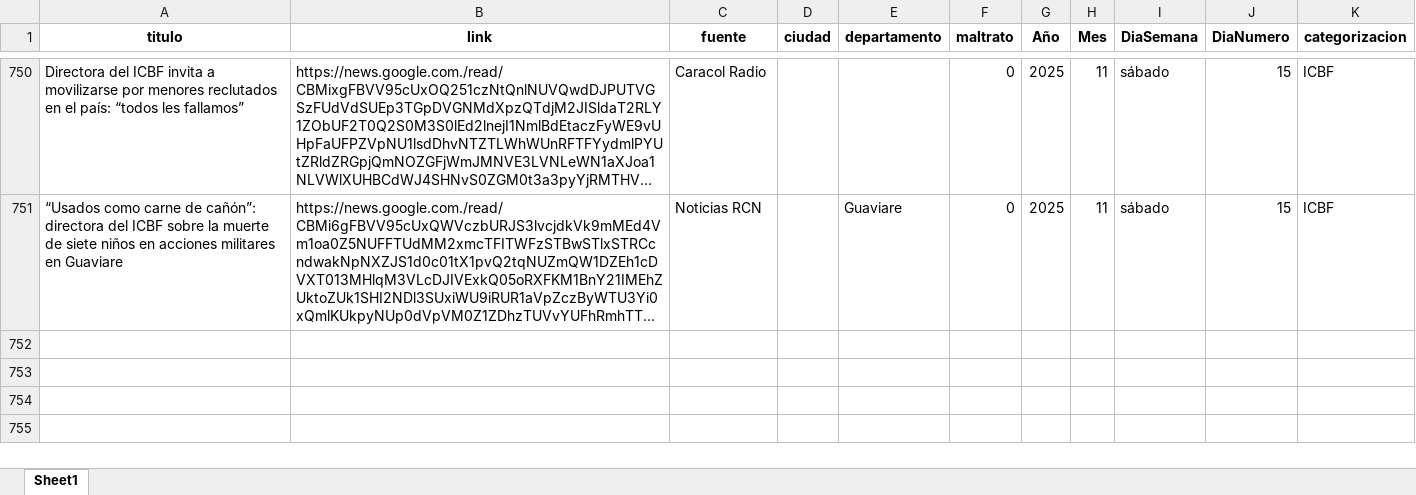
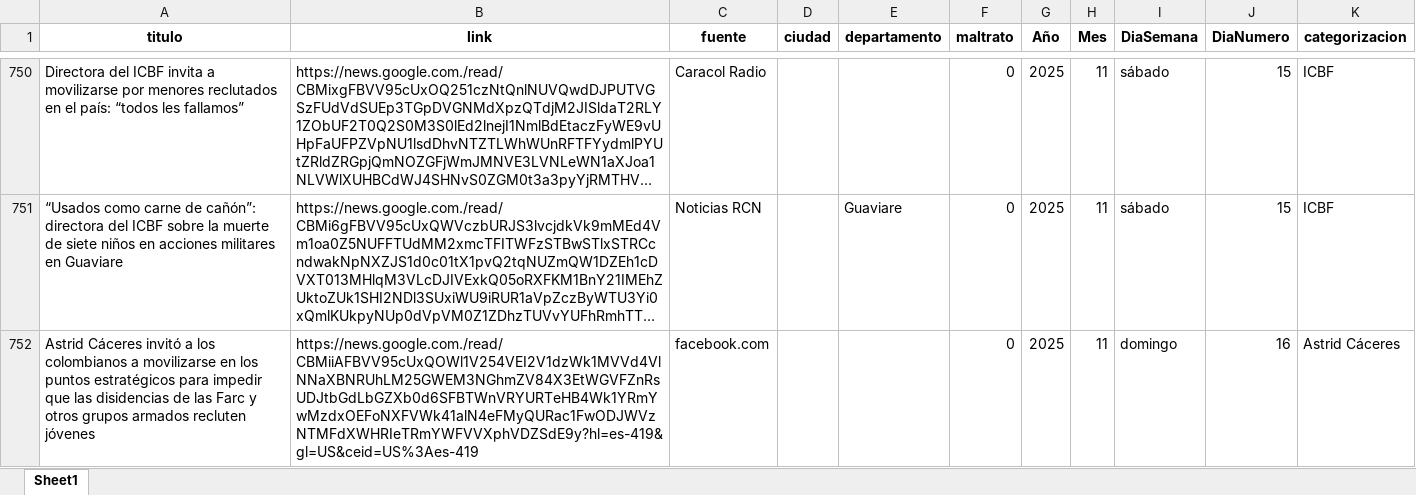
Before and after one commit to ICBF-Analitica/monitoreo_directora, an Excel workbook: Data/consolidado_noticias_astrid.xlsx, sheet Sheet1, drawn as a sheet; only a part is shown, gaps mark what is left out; long unchanged cells end in …; values as stored, in another font and other column widths than the file's, no borders; the diff covers the shown part only; the diff names each change by its address in the sheet, - before the commit and + after, or states it on an @@ line.

```diff
--- a/Data/consolidado_noticias_astrid.xlsx (sheet Sheet1)
+++ b/Data/consolidado_noticias_astrid.xlsx (sheet Sheet1)
+row 752: Astrid Cáceres invitó a los colombianos a movilizarse en los puntos estratégicos para impedir que las disidencias de las Farc y otros grupos armados recluten jóvenes | https://news.google.com./read/CBMiiAFBVV95cUxQOWl1V254VEI2V1dzWk1MVVd4VlNNaXBNRUhLM25GWEM3NGhmZV84X3EtWGVFZnRsUDJtbGdLbGZXb0d6SFBTWnVRYURTeHB4Wk1YRmYwMzdxOEFoNXFVWk41alN4eFMyQURac1FwODJWVzNTMFdXWHRIeTRmYWFVVXphVDZSdE9y?hl=es-419&gl=US&ceid=US%3Aes-419 | facebook.com |  |  | 0 | 2025 | 11 | domingo | 16 | Astrid Cáceres
```
Also changed, not shown: 2 added rows elsewhere in this sheet, Data/df_resultado_final_astrid.xlsx.
